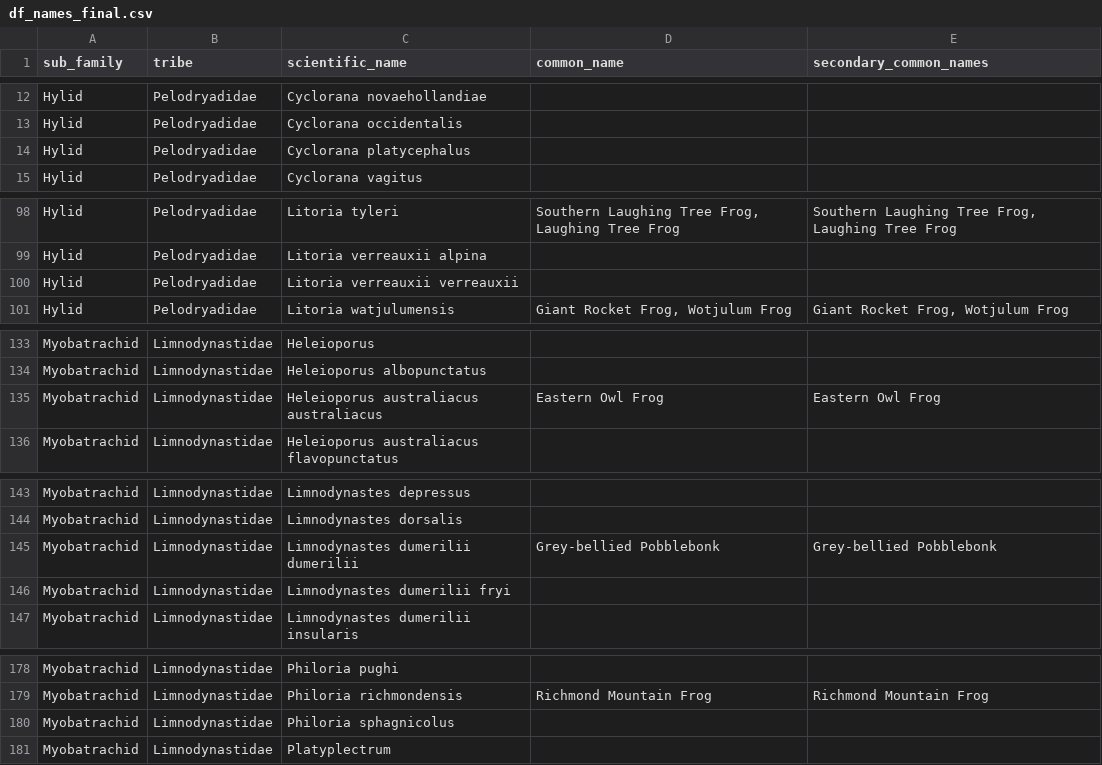
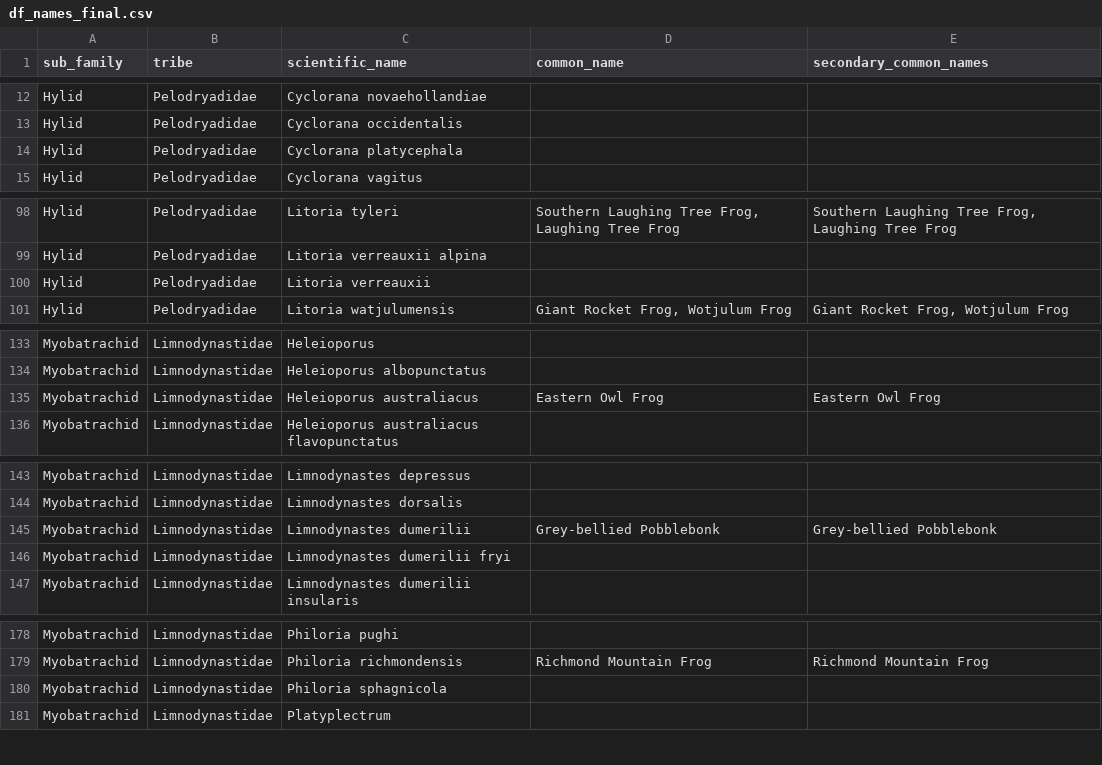
Before and after one commit to data-aleks/australian_frogs_tidytuesday_02_09_2025, a CSV file: data/df_names_final.csv, drawn as a sheet; only a part is shown, gaps mark what is left out.

Commit message:
Updated dataset
-Fixed naming inconsistencies between two datasets.

```diff
--- a/data/df_names_final.csv
+++ b/data/df_names_final.csv
@@ -13,3 +13,3 @@ sub_family,tribe,scientific_name,common_name,secondary_common_names
  Hylid, Pelodryadidae,Cyclorana occidentalis,,
- Hylid, Pelodryadidae,Cyclorana platycephalus,,
+ Hylid, Pelodryadidae,Cyclorana platycephala,,
  Hylid, Pelodryadidae,Cyclorana vagitus,,
@@ -99,3 +99,3 @@ sub_family,tribe,scientific_name,common_name,secondary_common_names
  Hylid, Pelodryadidae,Litoria verreauxii alpina,,
- Hylid, Pelodryadidae,Litoria verreauxii verreauxii,,
+ Hylid, Pelodryadidae,Litoria verreauxii,,
  Hylid, Pelodryadidae,Litoria watjulumensis,"Giant Rocket Frog, Wotjulum Frog","Giant Rocket Frog, Wotjulum Frog"
@@ -134,3 +134,3 @@ sub_family,tribe,scientific_name,common_name,secondary_common_names
  Myobatrachid, Limnodynastidae,Heleioporus albopunctatus,,
- Myobatrachid, Limnodynastidae,Heleioporus australiacus australiacus,Eastern Owl Frog,Eastern Owl Frog
+ Myobatrachid, Limnodynastidae,Heleioporus australiacus,Eastern Owl Frog,Eastern Owl Frog
  Myobatrachid, Limnodynastidae,Heleioporus australiacus flavopunctatus,,
@@ -144,3 +144,3 @@ sub_family,tribe,scientific_name,common_name,secondary_common_names
  Myobatrachid, Limnodynastidae,Limnodynastes dorsalis,,
- Myobatrachid, Limnodynastidae,Limnodynastes dumerilii dumerilii,Grey-bellied Pobblebonk,Grey-bellied Pobblebonk
+ Myobatrachid, Limnodynastidae,Limnodynastes dumerilii,Grey-bellied Pobblebonk,Grey-bellied Pobblebonk
  Myobatrachid, Limnodynastidae,Limnodynastes dumerilii fryi,,
@@ -179,3 +179,3 @@ sub_family,tribe,scientific_name,common_name,secondary_common_names
  Myobatrachid, Limnodynastidae,Philoria richmondensis,Richmond Mountain Frog,Richmond Mountain Frog
- Myobatrachid, Limnodynastidae,Philoria sphagnicolus,,
+ Myobatrachid, Limnodynastidae,Philoria sphagnicola,,
  Myobatrachid, Limnodynastidae,Platyplectrum,,
```
Also changed, not shown: 1 other file.
